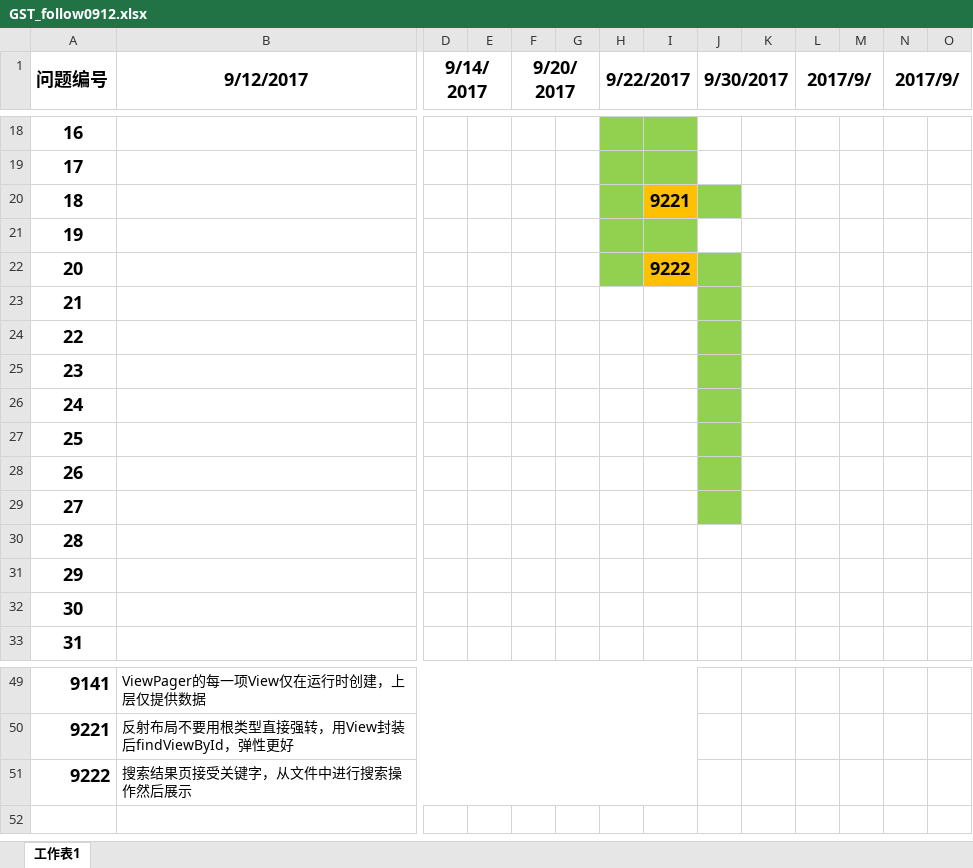
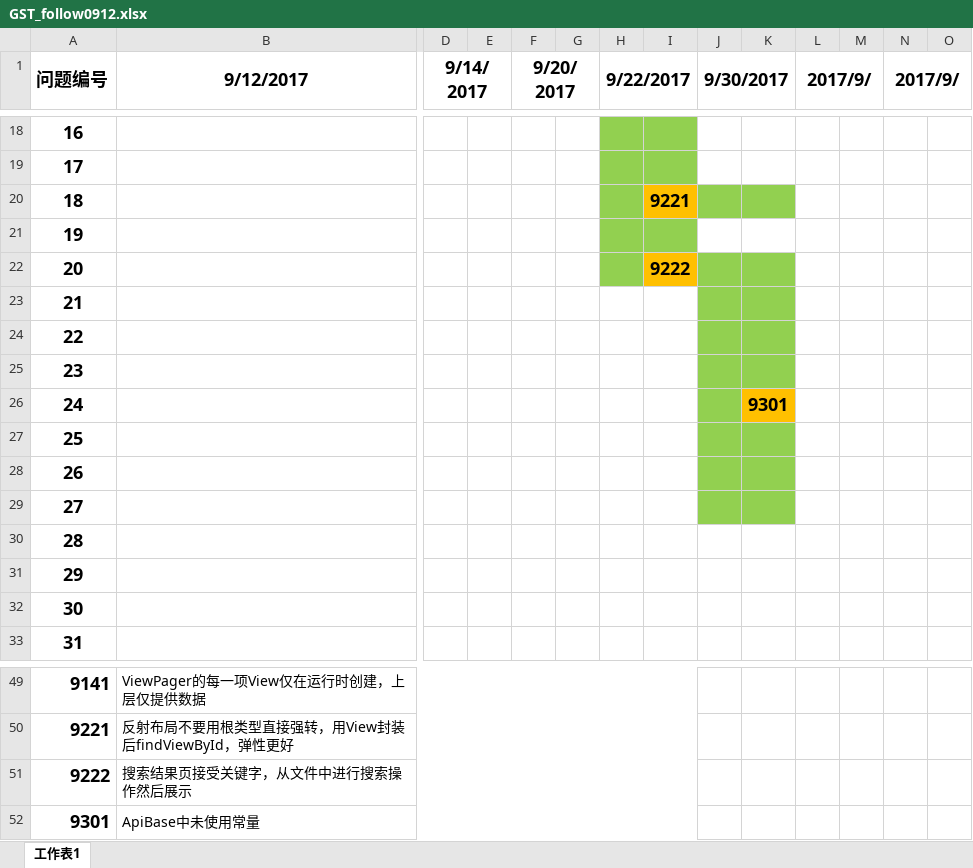
Before and after one commit to StevenGo0311/BBDTEKProject, an Excel workbook: follows/GST_follow0912.xlsx, sheet 工作表1, drawn as a sheet; only a part is shown, gaps mark what is left out; values as stored, in another font and other column widths than the file's, no borders; rows hold the shown columns only; the diff names each change by its address in the sheet, - before the commit and + after, or states it on an @@ line.

Commit message:
update follow 1025

```diff
--- a/follows/GST_follow0912.xlsx (sheet 工作表1)
+++ b/follows/GST_follow0912.xlsx (sheet 工作表1)
-K20 fill: none
+K20 fill: #92D050
-K22:K25 fill: none
+K22:K25 fill: #92D050
-K26: (empty)
+K26: 9301
-K26 fill: none
+K26 fill: #FFC000
-K27:K29 fill: none
+K27:K29 fill: #92D050
+row 52: 9301 | ApiBase中未使用常量
```
Also changed, not shown: 1 other file.
